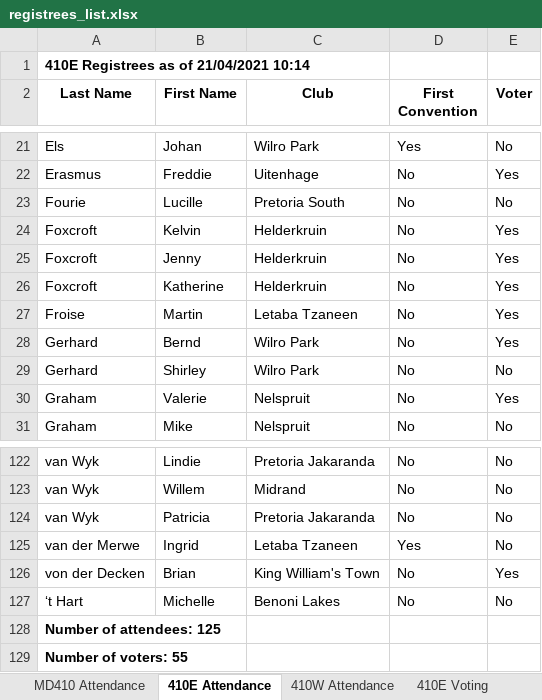
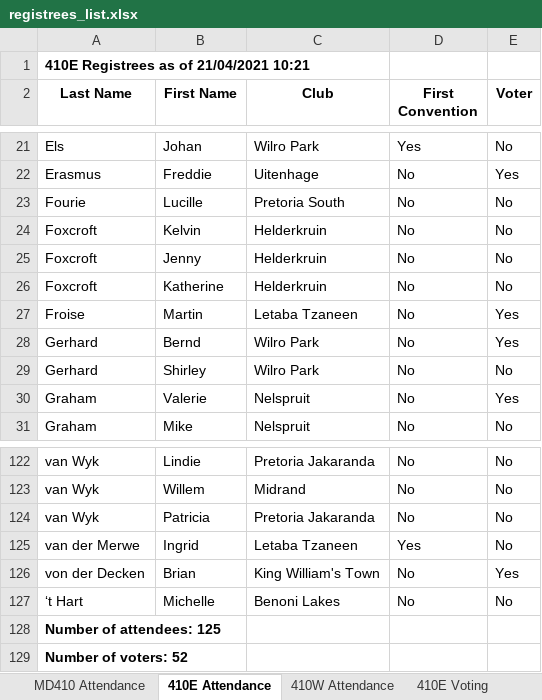
Before and after one commit to kimvanwyk/md410_2021_conv_website, an Excel workbook: static/docs/registrees_list.xlsx, sheet 410E Attendance, drawn as a sheet; only a part is shown, gaps mark what is left out; values as stored, in another font and other column widths than the file's, no borders; the diff names each change by its address in the sheet, - before the commit and + after, or states it on an @@ line.

Commit message:
Registree stats backup on Wed 21 Apr 2021 10:21:32 SAST

```diff
--- a/static/docs/registrees_list.xlsx (sheet 410E Attendance)
+++ b/static/docs/registrees_list.xlsx (sheet 410E Attendance)
-A1 (Last Name): 410E Registrees as of 21/04/2021 10:14
+A1 (Last Name): 410E Registrees as of 21/04/2021 10:21
-E24:E26 (Voter): Yes
+E24:E26 (Voter): No
-A129 (Last Name): Number of voters: 55
+A129 (Last Name): Number of voters: 52
```
Also changed, not shown: sheet MD410 Attendance, sheet 410E Voting, sheet 410W Voting, sheet 410W Attendance, 2 other files.
